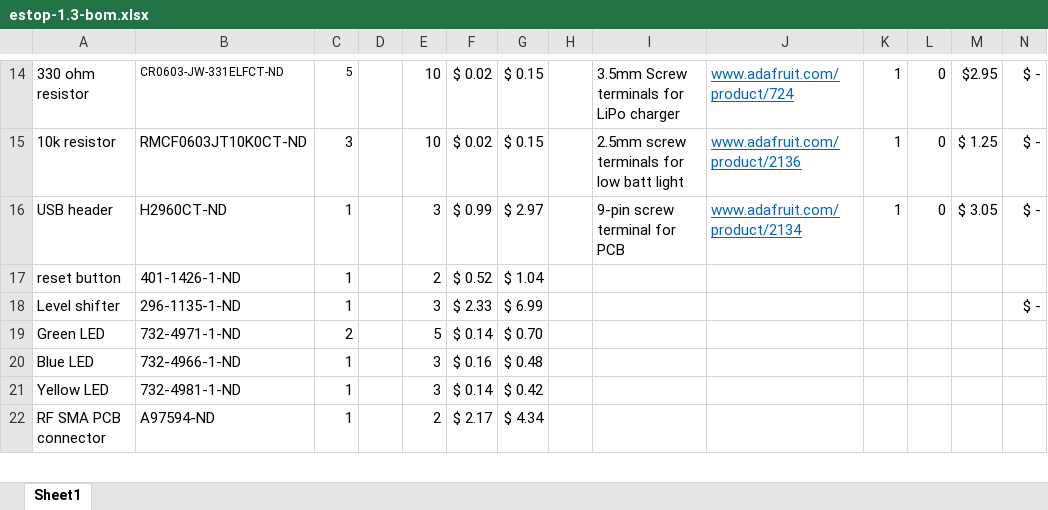
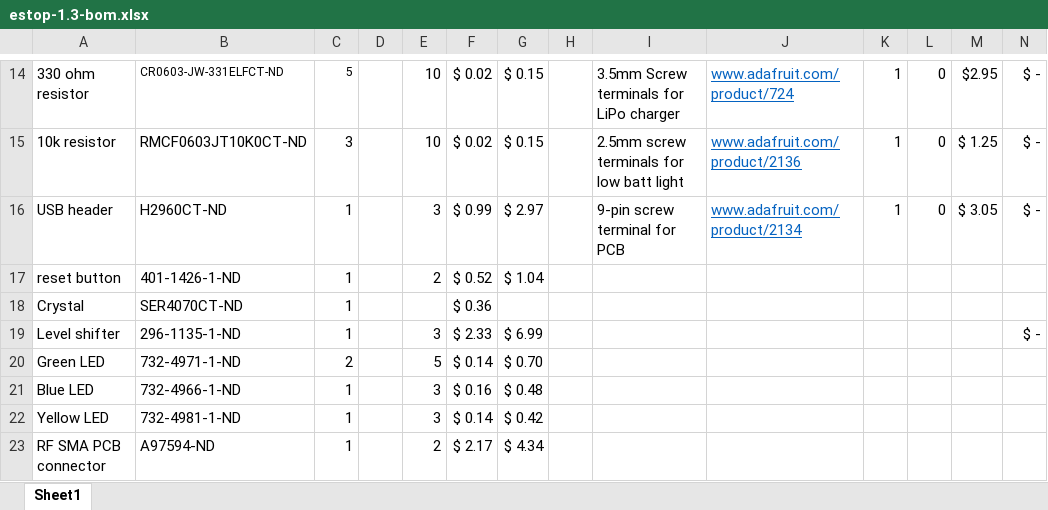
Before and after one commit to RoboJackets/roboracing-electrical, an Excel workbook: sedani/estop/estop-1.3-bom.xlsx, sheet Sheet1, drawn as a sheet; only a part is shown, gaps mark what is left out; values as stored, in another font and other column widths than the file's, no borders; rows hold the shown columns only; the diff names each change by its address in the sheet, - before the commit and + after, or states it on an @@ line.

Commit message:
added crystal to BOM

```diff
--- a/sedani/estop/estop-1.3-bom.xlsx (sheet Sheet1)
+++ b/sedani/estop/estop-1.3-bom.xlsx (sheet Sheet1)
+row 18: Crystal | SER4070CT-ND | 1 |  |  | $ 0.36
```
